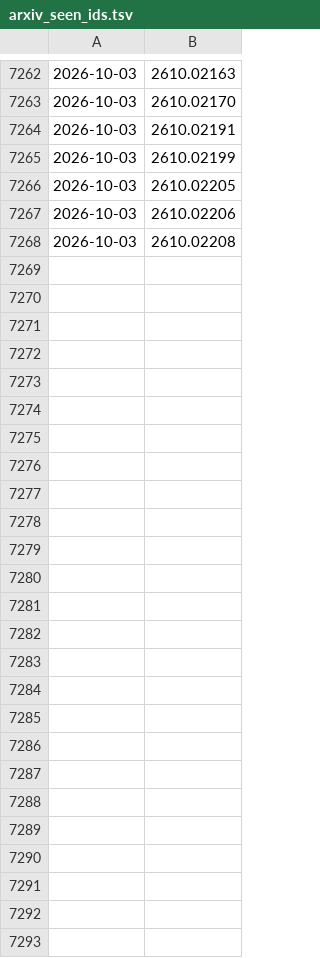
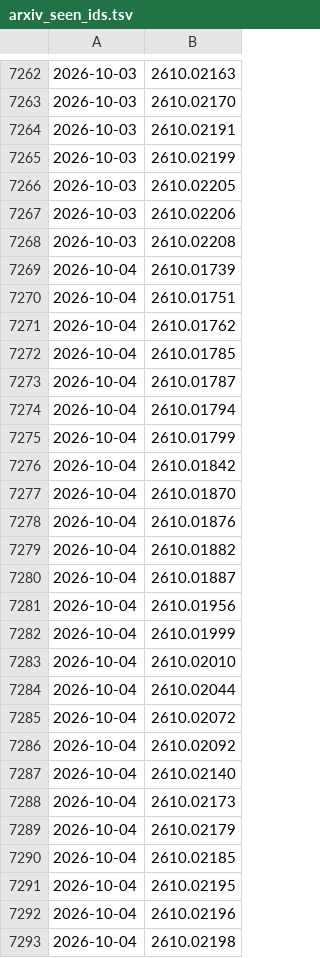
Before and after one commit to WingEdge777/daily-papers, a TSV file: papers/arxiv_seen_ids.tsv, drawn as a sheet; only a part is shown, gaps mark what is left out; the diff names each change by its address in the sheet, - before the commit and + after, or states it on an @@ line.

```diff
--- a/papers/arxiv_seen_ids.tsv
+++ b/papers/arxiv_seen_ids.tsv
+row 7269: 2026-10-04 | 2610.01739
+row 7270: 2026-10-04 | 2610.01751
+row 7271: 2026-10-04 | 2610.01762
+row 7272: 2026-10-04 | 2610.01785
+row 7273: 2026-10-04 | 2610.01787
+row 7274: 2026-10-04 | 2610.01794
+row 7275: 2026-10-04 | 2610.01799
+row 7276: 2026-10-04 | 2610.01842
+row 7277: 2026-10-04 | 2610.01870
+row 7278: 2026-10-04 | 2610.01876
+row 7279: 2026-10-04 | 2610.01882
+row 7280: 2026-10-04 | 2610.01887
+row 7281: 2026-10-04 | 2610.01956
+row 7282: 2026-10-04 | 2610.01999
+row 7283: 2026-10-04 | 2610.02010
+row 7284: 2026-10-04 | 2610.02044
+row 7285: 2026-10-04 | 2610.02072
+row 7286: 2026-10-04 | 2610.02092
+row 7287: 2026-10-04 | 2610.02140
+row 7288: 2026-10-04 | 2610.02173
+row 7289: 2026-10-04 | 2610.02179
+row 7290: 2026-10-04 | 2610.02185
+row 7291: 2026-10-04 | 2610.02195
+row 7292: 2026-10-04 | 2610.02196
+row 7293: 2026-10-04 | 2610.02198
```
Also changed, not shown: 2 other files.
